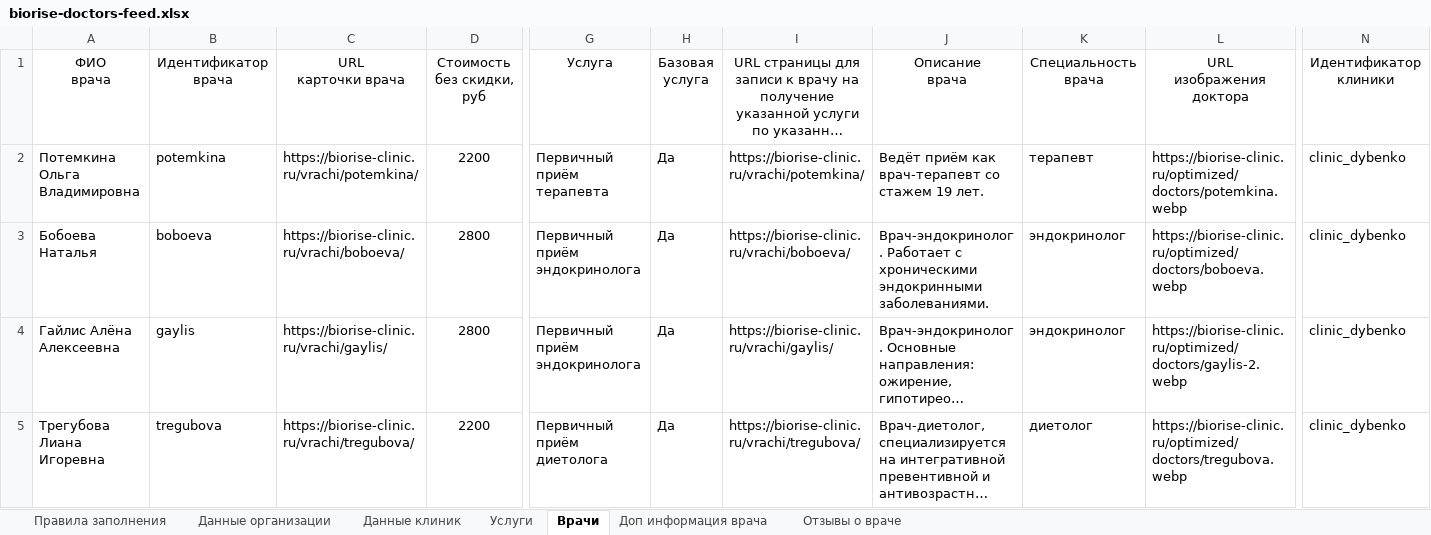
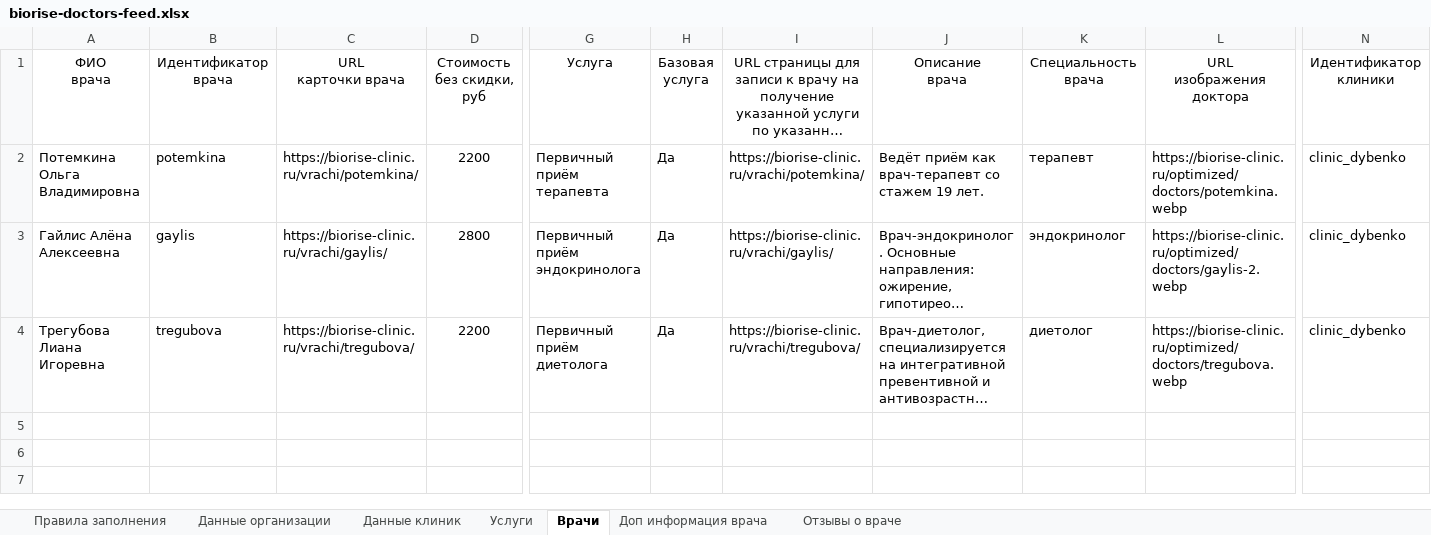
Before and after one commit to biorise63/biorise, an Excel workbook: yandex-doctors-feed/biorise-doctors-feed.xlsx, sheet Врачи, drawn as a sheet; only a part is shown, gaps mark what is left out; long unchanged cells end in …; values as stored, in another font and other column widths than the file's, no borders; conditional formats not drawn; rows hold the shown columns only; the diff names each change by its address in the sheet, - before the commit and + after, or states it on an @@ line.

Commit message:
Hide removed doctors from site

```diff
--- a/yandex-doctors-feed/biorise-doctors-feed.xlsx (sheet Врачи)
+++ b/yandex-doctors-feed/biorise-doctors-feed.xlsx (sheet Врачи)
-row 3: Бобоева Наталья | boboeva | https://biorise-clinic.ru/vrachi/boboeva/ | 2800 | Первичный приём эндокринолога | Да | https://biorise-clinic.ru/vrachi/boboeva/ | Врач-эндокринолог. Работает с хроническими эндокринными заболеваниями. | эндокринолог | https://biorise-clinic.ru/optimized/doctors/boboeva.webp | clinic_dybenko
```
Also changed, not shown: sheet Услуги, 8 other files.
